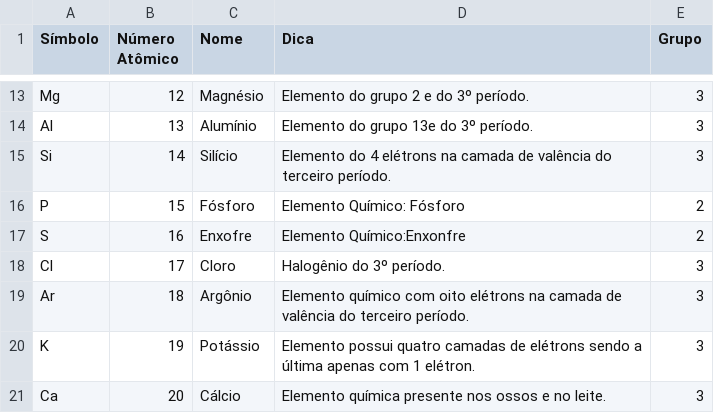
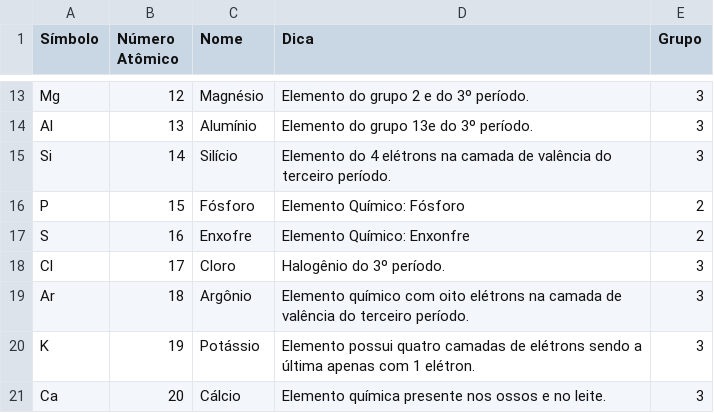
Before and after one commit to rodrigoacs/bingo-quimico, a CSV file: server/data/elementos.csv, drawn as a sheet; only a part is shown, gaps mark what is left out; the diff names each change by its address in the sheet, - before the commit and + after, or states it on an @@ line.

```diff
--- a/server/data/elementos.csv
+++ b/server/data/elementos.csv
-D17 (Dica): Elemento Químico:Enxonfre
+D17 (Dica): Elemento Químico: Enxonfre
```
Also changed, not shown: 5 other files.
